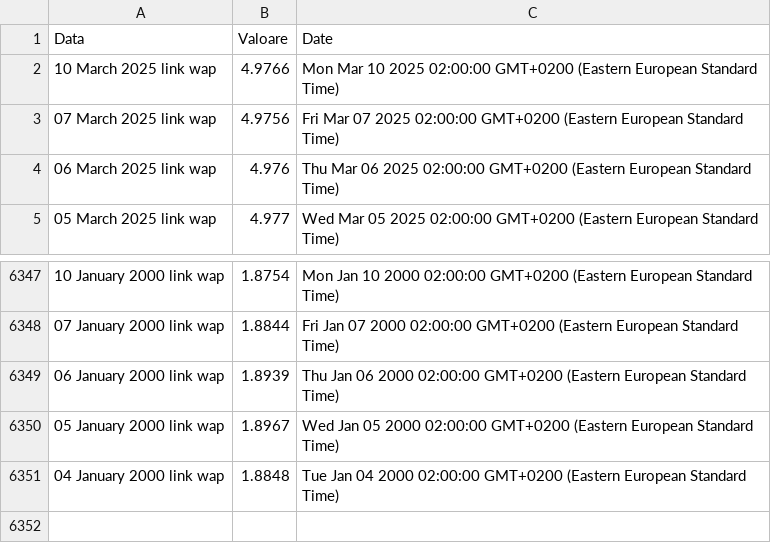
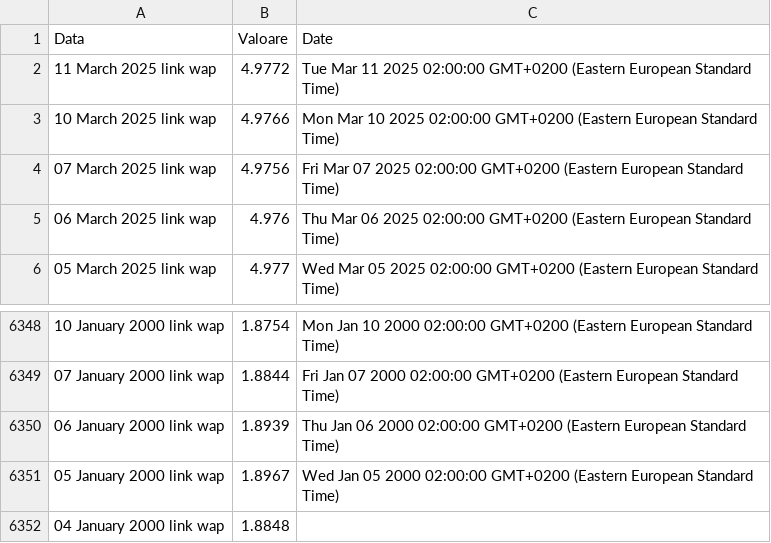
Before and after one commit to dvabel/RoEM-2.0, a CSV file: Dashboard/Dashboard_-_EUR-RON.csv, drawn as a sheet; only a part is shown, gaps mark what is left out.

Commit message:
Add/Update Dashboard/Dashboard_-_EUR-RON.csv

```diff
--- a/Dashboard/Dashboard_-_EUR-RON.csv
+++ b/Dashboard/Dashboard_-_EUR-RON.csv
@@ -1,2 +1,3 @@
 "Data","Valoare","Date"
+"11 March 2025 link wap","4.9772","Tue Mar 11 2025 02:00:00 GMT+0200 (Eastern European Standard Time)"
 "10 March 2025 link wap","4.9766","Mon Mar 10 2025 02:00:00 GMT+0200 (Eastern European Standard Time)"
@@ -6350,2 +6351,2 @@
 "05 January 2000 link wap","1.8967","Wed Jan 05 2000 02:00:00 GMT+0200 (Eastern European Standard Time)"
-"04 January 2000 link wap","1.8848","Tue Jan 04 2000 02:00:00 GMT+0200 (Eastern European Standard Time)"
+"04 January 2000 link wap","1.8848",""
```
